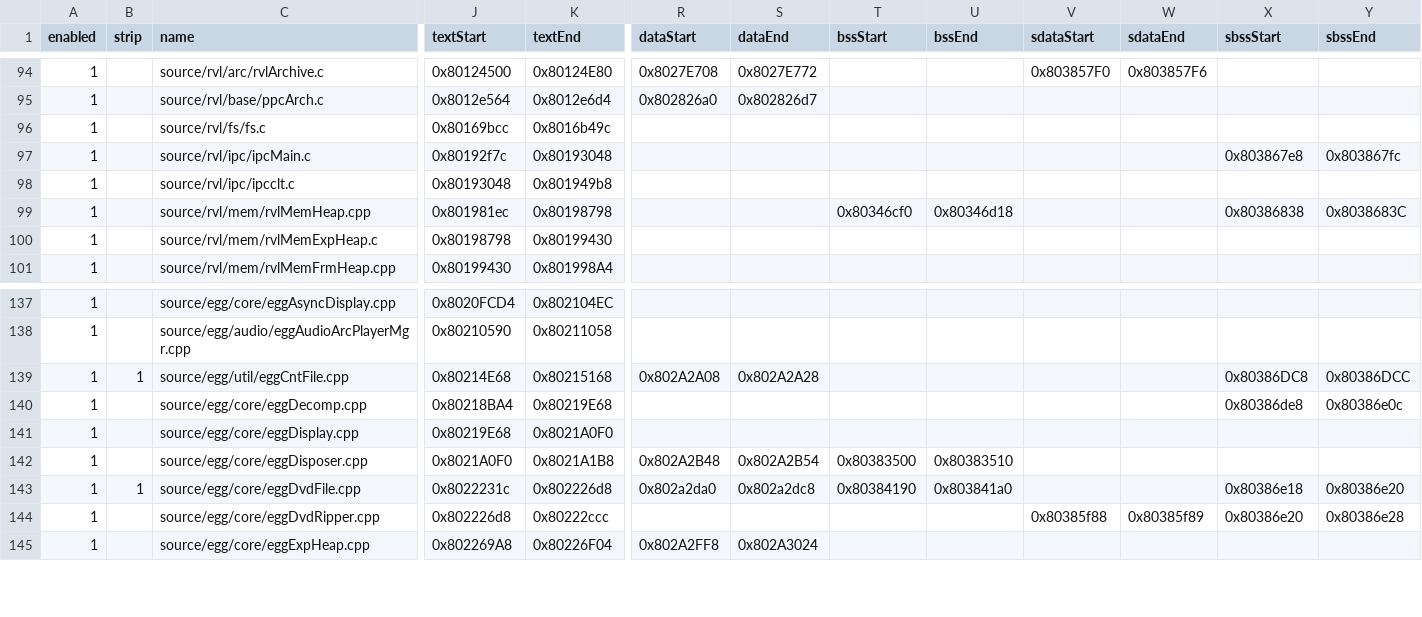
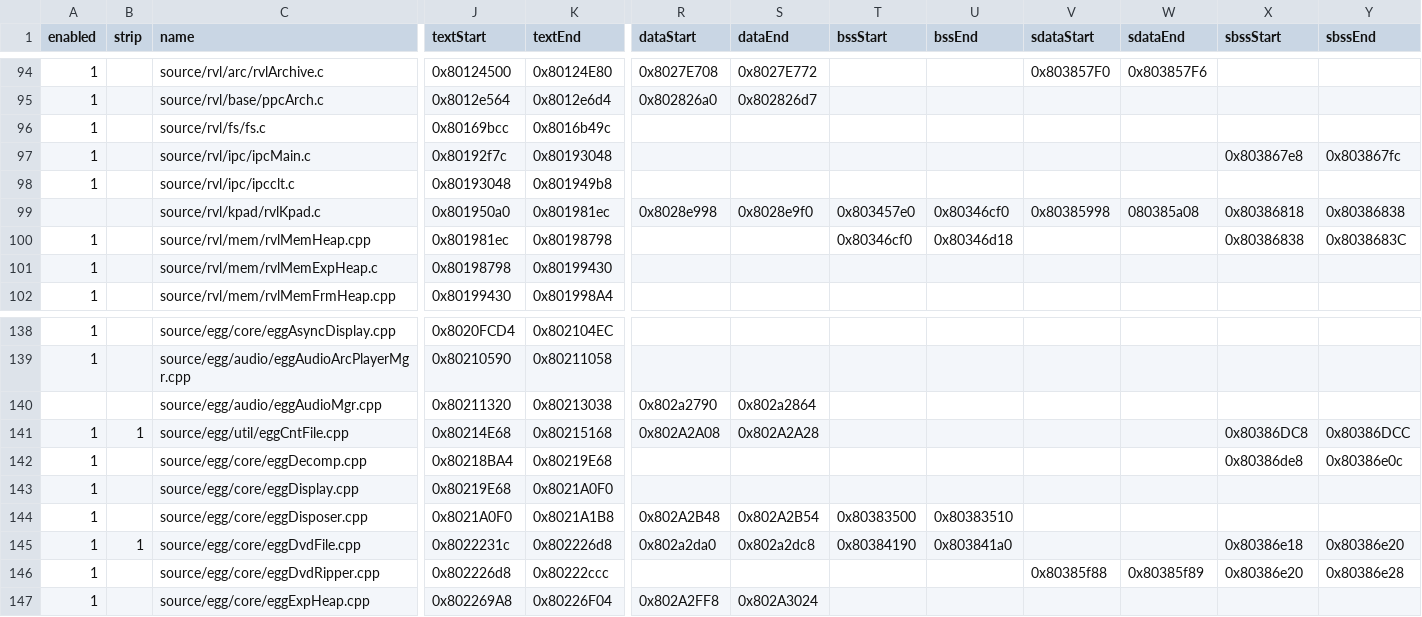
Before and after one commit to riidefi/mkw, a CSV file: pack/dol_slices.csv, drawn as a sheet; only a part is shown, gaps mark what is left out; rows hold the shown columns only; the diff names each change by its address in the sheet, - before the commit and + after, or states it on an @@ line.

Commit message:
new slices

```diff
--- a/pack/dol_slices.csv
+++ b/pack/dol_slices.csv
+row 99:  |  | source/rvl/kpad/rvlKpad.c | 0x801950a0 | 0x801981ec | 0x8028e998 | 0x8028e9f0 | 0x803457e0 | 0x80346cf0 | 0x80385998 | 080385a08 | 0x80386818 | 0x80386838
+row 140:  |  | source/egg/audio/eggAudioMgr.cpp | 0x80211320 | 0x80213038 | 0x802a2790 | 0x802a2864
```
